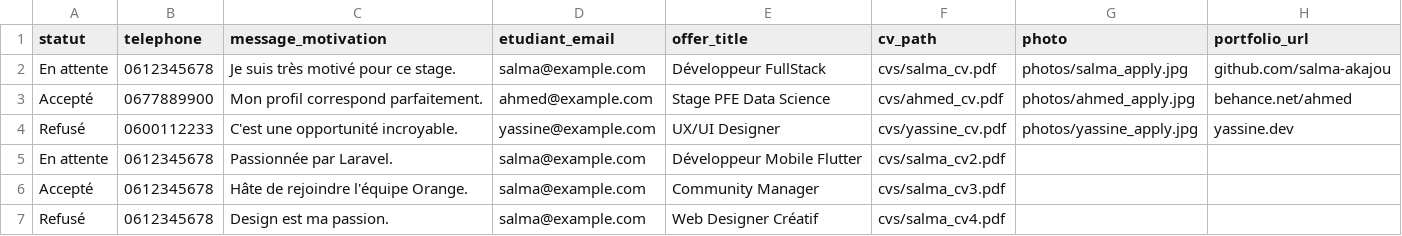
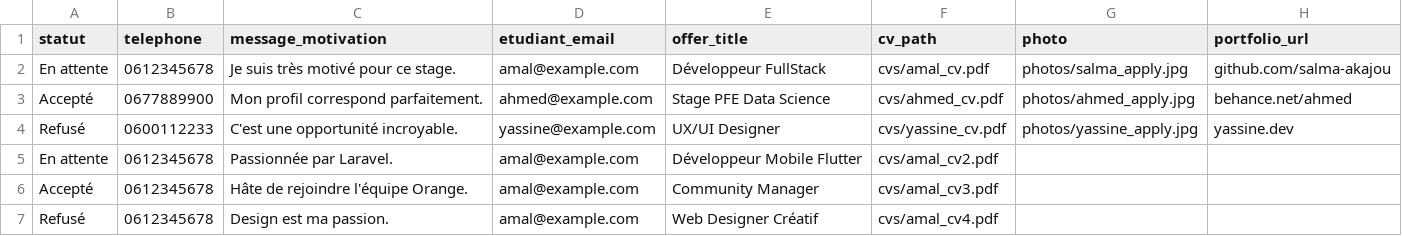
Before and after one commit to salma-akajou/Stage_Flow, a CSV file: stage_flow/database/seeders/data/candidatures.csv, drawn as a sheet.

```diff
--- a/stage_flow/database/seeders/data/candidatures.csv
+++ b/stage_flow/database/seeders/data/candidatures.csv
@@ -1,7 +1,7 @@
 statut,telephone,message_motivation,etudiant_email,offer_title,cv_path,photo,portfolio_url
-En attente,0612345678,"Je suis très motivé pour ce stage.",salma@example.com,Développeur FullStack,cvs/salma_cv.pdf,photos/salma_apply.jpg,github.com/salma-akajou
+En attente,0612345678,"Je suis très motivé pour ce stage.",amal@example.com,Développeur FullStack,cvs/amal_cv.pdf,photos/salma_apply.jpg,github.com/salma-akajou
 Accepté,0677889900,"Mon profil correspond parfaitement.",ahmed@example.com,Stage PFE Data Science,cvs/ahmed_cv.pdf,photos/ahmed_apply.jpg,behance.net/ahmed
 Refusé,0600112233,"C'est une opportunité incroyable.",yassine@example.com,UX/UI Designer,cvs/yassine_cv.pdf,photos/yassine_apply.jpg,yassine.dev
-En attente,0612345678,"Passionnée par Laravel.",salma@example.com,Développeur Mobile Flutter,cvs/salma_cv2.pdf,,
-Accepté,0612345678,"Hâte de rejoindre l'équipe Orange.",salma@example.com,Community Manager,cvs/salma_cv3.pdf,,
-Refusé,0612345678,"Design est ma passion.",salma@example.com,Web Designer Créatif,cvs/salma_cv4.pdf,,
+En attente,0612345678,"Passionnée par Laravel.",amal@example.com,Développeur Mobile Flutter,cvs/amal_cv2.pdf,,
+Accepté,0612345678,"Hâte de rejoindre l'équipe Orange.",amal@example.com,Community Manager,cvs/amal_cv3.pdf,,
+Refusé,0612345678,"Design est ma passion.",amal@example.com,Web Designer Créatif,cvs/amal_cv4.pdf,,
```
Also changed, not shown: stage_flow/database/seeders/data/cvs.csv, stage_flow/database/seeders/data/entreprises.csv, 23 other files.
